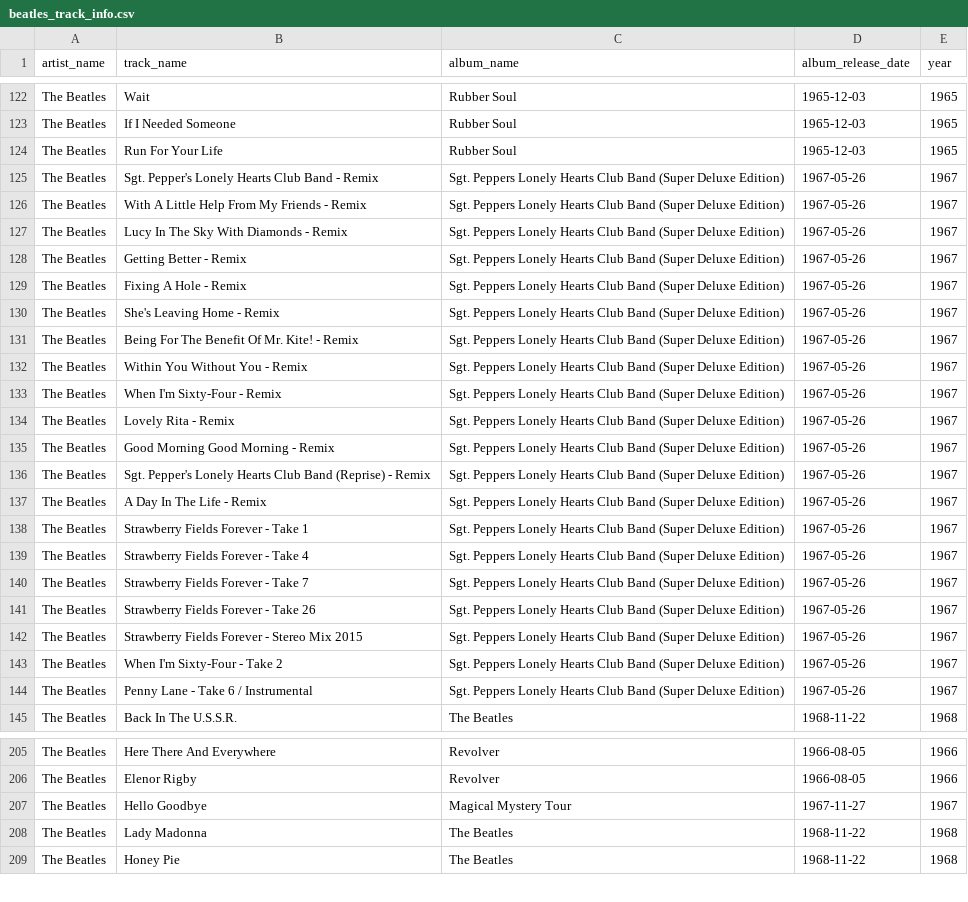
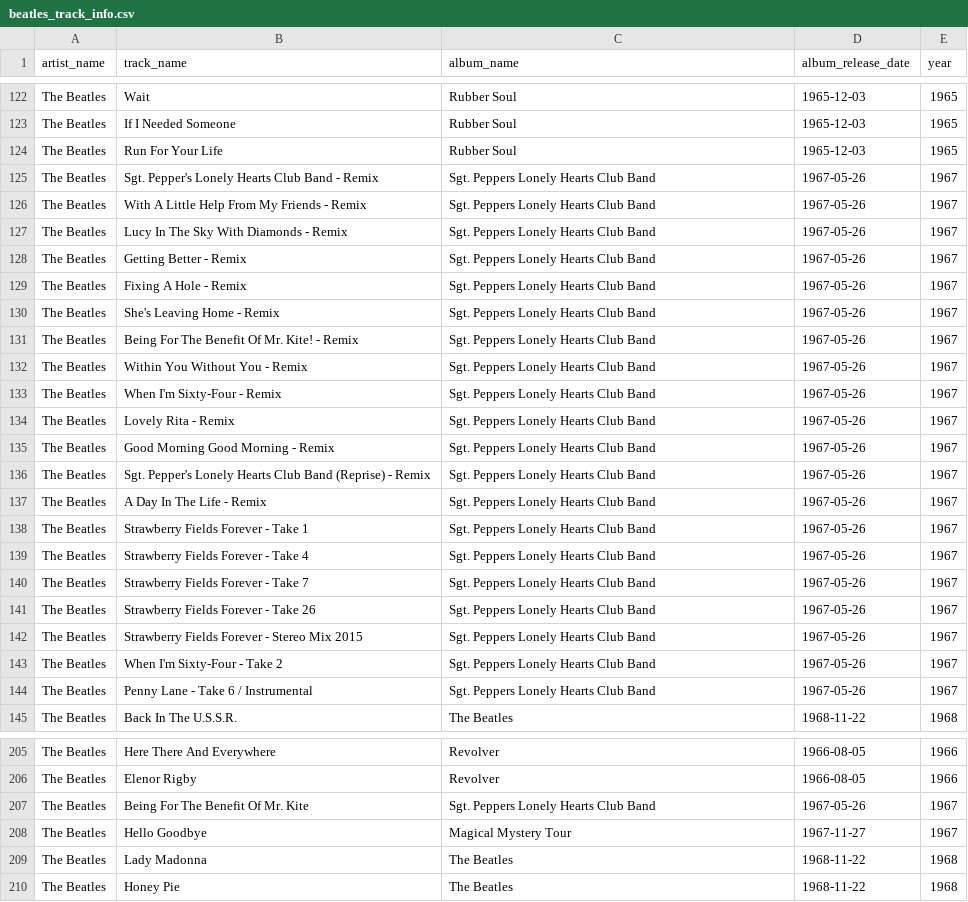
Before and after one commit to wspagnola/chord_progression, a CSV file: data/input/beatles_track_info.csv, drawn as a sheet; only a part is shown, gaps mark what is left out.

```diff
--- a/data/input/beatles_track_info.csv
+++ b/data/input/beatles_track_info.csv
@@ -124,22 +124,22 @@
 "The Beatles","Run For Your Life","Rubber Soul","1965-12-03",1965
-"The Beatles","Sgt. Pepper's Lonely Hearts Club Band - Remix","Sgt. Peppers Lonely Hearts Club Band (Super Deluxe Edition)","1967-05-26",1967
-"The Beatles","With A Little Help From My Friends - Remix","Sgt. Peppers Lonely Hearts Club Band (Super Deluxe Edition)","1967-05-26",1967
-"The Beatles","Lucy In The Sky With Diamonds - Remix","Sgt. Peppers Lonely Hearts Club Band (Super Deluxe Edition)","1967-05-26",1967
-"The Beatles","Getting Better - Remix","Sgt. Peppers Lonely Hearts Club Band (Super Deluxe Edition)","1967-05-26",1967
-"The Beatles","Fixing A Hole - Remix","Sgt. Peppers Lonely Hearts Club Band (Super Deluxe Edition)","1967-05-26",1967
-"The Beatles","She's Leaving Home - Remix","Sgt. Peppers Lonely Hearts Club Band (Super Deluxe Edition)","1967-05-26",1967
-"The Beatles","Being For The Benefit Of Mr. Kite! - Remix","Sgt. Peppers Lonely Hearts Club Band (Super Deluxe Edition)","1967-05-26",1967
-"The Beatles","Within You Without You - Remix","Sgt. Peppers Lonely Hearts Club Band (Super Deluxe Edition)","1967-05-26",1967
-"The Beatles","When I'm Sixty-Four - Remix","Sgt. Peppers Lonely Hearts Club Band (Super Deluxe Edition)","1967-05-26",1967
-"The Beatles","Lovely Rita - Remix","Sgt. Peppers Lonely Hearts Club Band (Super Deluxe Edition)","1967-05-26",1967
-"The Beatles","Good Morning Good Morning - Remix","Sgt. Peppers Lonely Hearts Club Band (Super Deluxe Edition)","1967-05-26",1967
-"The Beatles","Sgt. Pepper's Lonely Hearts Club Band (Reprise) - Remix","Sgt. Peppers Lonely Hearts Club Band (Super Deluxe Edition)","1967-05-26",1967
-"The Beatles","A Day In The Life - Remix","Sgt. Peppers Lonely Hearts Club Band (Super Deluxe Edition)","1967-05-26",1967
-"The Beatles","Strawberry Fields Forever - Take 1","Sgt. Peppers Lonely Hearts Club Band (Super Deluxe Edition)","1967-05-26",1967
-"The Beatles","Strawberry Fields Forever - Take 4","Sgt. Peppers Lonely Hearts Club Band (Super Deluxe Edition)","1967-05-26",1967
-"The Beatles","Strawberry Fields Forever - Take 7","Sgt. Peppers Lonely Hearts Club Band (Super Deluxe Edition)","1967-05-26",1967
-"The Beatles","Strawberry Fields Forever - Take 26","Sgt. Peppers Lonely Hearts Club Band (Super Deluxe Edition)","1967-05-26",1967
-"The Beatles","Strawberry Fields Forever - Stereo Mix 2015","Sgt. Peppers Lonely Hearts Club Band (Super Deluxe Edition)","1967-05-26",1967
-"The Beatles","When I'm Sixty-Four - Take 2","Sgt. Peppers Lonely Hearts Club Band (Super Deluxe Edition)","1967-05-26",1967
-"The Beatles","Penny Lane - Take 6 / Instrumental","Sgt. Peppers Lonely Hearts Club Band (Super Deluxe Edition)","1967-05-26",1967
+"The Beatles","Sgt. Pepper's Lonely Hearts Club Band - Remix","Sgt. Peppers Lonely Hearts Club Band","1967-05-26",1967
+"The Beatles","With A Little Help From My Friends - Remix","Sgt. Peppers Lonely Hearts Club Band","1967-05-26",1967
+"The Beatles","Lucy In The Sky With Diamonds - Remix","Sgt. Peppers Lonely Hearts Club Band","1967-05-26",1967
+"The Beatles","Getting Better - Remix","Sgt. Peppers Lonely Hearts Club Band","1967-05-26",1967
+"The Beatles","Fixing A Hole - Remix","Sgt. Peppers Lonely Hearts Club Band","1967-05-26",1967
+"The Beatles","She's Leaving Home - Remix","Sgt. Peppers Lonely Hearts Club Band","1967-05-26",1967
+"The Beatles","Being For The Benefit Of Mr. Kite! - Remix","Sgt. Peppers Lonely Hearts Club Band","1967-05-26",1967
+"The Beatles","Within You Without You - Remix","Sgt. Peppers Lonely Hearts Club Band","1967-05-26",1967
+"The Beatles","When I'm Sixty-Four - Remix","Sgt. Peppers Lonely Hearts Club Band","1967-05-26",1967
+"The Beatles","Lovely Rita - Remix","Sgt. Peppers Lonely Hearts Club Band","1967-05-26",1967
+"The Beatles","Good Morning Good Morning - Remix","Sgt. Peppers Lonely Hearts Club Band","1967-05-26",1967
+"The Beatles","Sgt. Pepper's Lonely Hearts Club Band (Reprise) - Remix","Sgt. Peppers Lonely Hearts Club Band","1967-05-26",1967
+"The Beatles","A Day In The Life - Remix","Sgt. Peppers Lonely Hearts Club Band","1967-05-26",1967
+"The Beatles","Strawberry Fields Forever - Take 1","Sgt. Peppers Lonely Hearts Club Band","1967-05-26",1967
+"The Beatles","Strawberry Fields Forever - Take 4","Sgt. Peppers Lonely Hearts Club Band","1967-05-26",1967
+"The Beatles","Strawberry Fields Forever - Take 7","Sgt. Peppers Lonely Hearts Club Band","1967-05-26",1967
+"The Beatles","Strawberry Fields Forever - Take 26","Sgt. Peppers Lonely Hearts Club Band","1967-05-26",1967
+"The Beatles","Strawberry Fields Forever - Stereo Mix 2015","Sgt. Peppers Lonely Hearts Club Band","1967-05-26",1967
+"The Beatles","When I'm Sixty-Four - Take 2","Sgt. Peppers Lonely Hearts Club Band","1967-05-26",1967
+"The Beatles","Penny Lane - Take 6 / Instrumental","Sgt. Peppers Lonely Hearts Club Band","1967-05-26",1967
 "The Beatles","Back In The U.S.S.R.","The Beatles","1968-11-22",1968
@@ -206,2 +206,3 @@
 "The Beatles","Elenor Rigby","Revolver","1966-08-05",1966
+"The Beatles","Being For The Benefit Of Mr. Kite","Sgt. Peppers Lonely Hearts Club Band","1967-05-26",1967
 "The Beatles","Hello Goodbye","Magical Mystery Tour","1967-11-27",1967
```
Also changed, not shown: data/output/beatles_full.csv, data/output/beatles_roman_analysis.csv, 5 other files.
